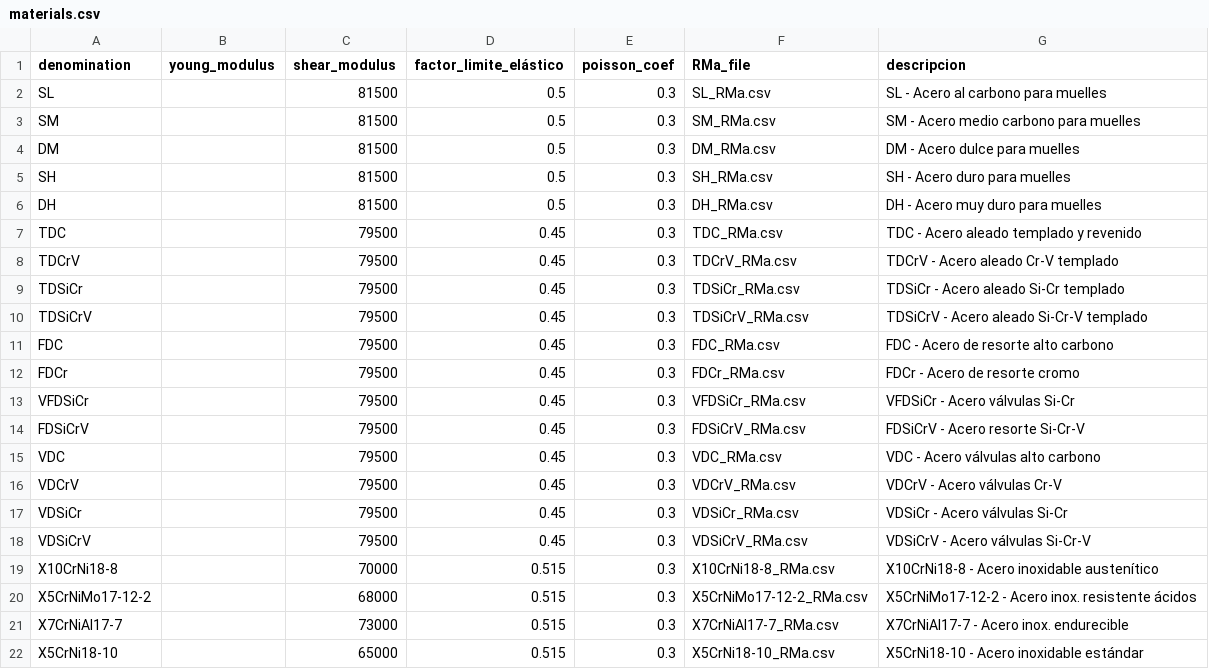
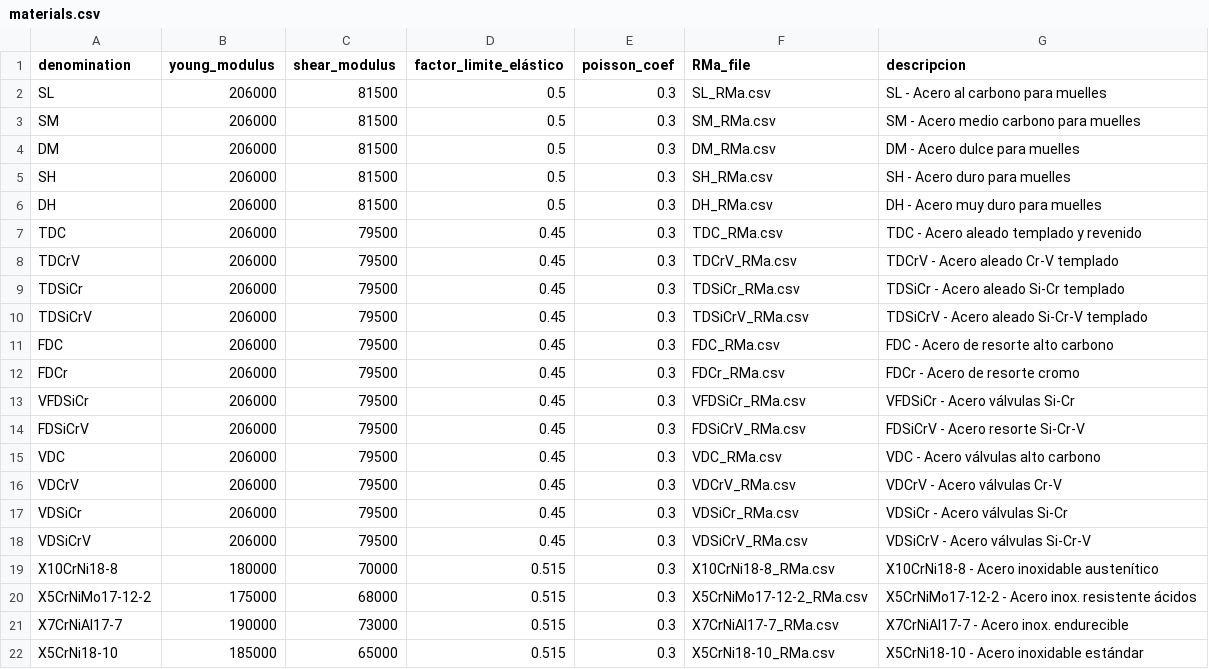
Before and after one commit to ErnestoAvedillo/MENU_ACCESS, a CSV file: muelles/material/materials.csv, drawn as a sheet.

```diff
--- a/muelles/material/materials.csv
+++ b/muelles/material/materials.csv
@@ -1,22 +1,22 @@
 denomination,young_modulus,shear_modulus,factor_limite_elástico,poisson_coef,RMa_file,descripcion
-SL,,81500,0.5,0.3,SL_RMa.csv,SL - Acero al carbono para muelles
-SM,,81500,0.5,0.3,SM_RMa.csv,SM - Acero medio carbono para muelles
-DM,,81500,0.5,0.3,DM_RMa.csv,DM - Acero dulce para muelles
-SH,,81500,0.5,0.3,SH_RMa.csv,SH - Acero duro para muelles
-DH,,81500,0.5,0.3,DH_RMa.csv,DH - Acero muy duro para muelles
-TDC,,79500,0.45,0.3,TDC_RMa.csv,TDC - Acero aleado templado y revenido
-TDCrV,,79500,0.45,0.3,TDCrV_RMa.csv,TDCrV - Acero aleado Cr-V templado
-TDSiCr,,79500,0.45,0.3,TDSiCr_RMa.csv,TDSiCr - Acero aleado Si-Cr templado
-TDSiCrV,,79500,0.45,0.3,TDSiCrV_RMa.csv,TDSiCrV - Acero aleado Si-Cr-V templado
-FDC,,79500,0.45,0.3,FDC_RMa.csv,FDC - Acero de resorte alto carbono
-FDCr,,79500,0.45,0.3,FDCr_RMa.csv,FDCr - Acero de resorte cromo
-VFDSiCr,,79500,0.45,0.3,VFDSiCr_RMa.csv,VFDSiCr - Acero válvulas Si-Cr
-FDSiCrV,,79500,0.45,0.3,FDSiCrV_RMa.csv,FDSiCrV - Acero resorte Si-Cr-V
-VDC,,79500,0.45,0.3,VDC_RMa.csv,VDC - Acero válvulas alto carbono
-VDCrV,,79500,0.45,0.3,VDCrV_RMa.csv,VDCrV - Acero válvulas Cr-V
-VDSiCr,,79500,0.45,0.3,VDSiCr_RMa.csv,VDSiCr - Acero válvulas Si-Cr
-VDSiCrV,,79500,0.45,0.3,VDSiCrV_RMa.csv,VDSiCrV - Acero válvulas Si-Cr-V
-X10CrNi18-8,,70000,0.515,0.3,X10CrNi18-8_RMa.csv,X10CrNi18-8 - Acero inoxidable austenítico
-X5CrNiMo17-12-2,,68000,0.515,0.3,X5CrNiMo17-12-2_RMa.csv,X5CrNiMo17-12-2 - Acero inox. resistente ácidos
-X7CrNiAl17-7,,73000,0.515,0.3,X7CrNiAl17-7_RMa.csv,X7CrNiAl17-7 - Acero inox. endurecible
-X5CrNi18-10,,65000,0.515,0.3,X5CrNi18-10_RMa.csv,X5CrNi18-10 - Acero inoxidable estándar
+SL,206000,81500,0.5,0.3,SL_RMa.csv,SL - Acero al carbono para muelles
+SM,206000,81500,0.5,0.3,SM_RMa.csv,SM - Acero medio carbono para muelles
+DM,206000,81500,0.5,0.3,DM_RMa.csv,DM - Acero dulce para muelles
+SH,206000,81500,0.5,0.3,SH_RMa.csv,SH - Acero duro para muelles
+DH,206000,81500,0.5,0.3,DH_RMa.csv,DH - Acero muy duro para muelles
+TDC,206000,79500,0.45,0.3,TDC_RMa.csv,TDC - Acero aleado templado y revenido
+TDCrV,206000,79500,0.45,0.3,TDCrV_RMa.csv,TDCrV - Acero aleado Cr-V templado
+TDSiCr,206000,79500,0.45,0.3,TDSiCr_RMa.csv,TDSiCr - Acero aleado Si-Cr templado
+TDSiCrV,206000,79500,0.45,0.3,TDSiCrV_RMa.csv,TDSiCrV - Acero aleado Si-Cr-V templado
+FDC,206000,79500,0.45,0.3,FDC_RMa.csv,FDC - Acero de resorte alto carbono
+FDCr,206000,79500,0.45,0.3,FDCr_RMa.csv,FDCr - Acero de resorte cromo
+VFDSiCr,206000,79500,0.45,0.3,VFDSiCr_RMa.csv,VFDSiCr - Acero válvulas Si-Cr
+FDSiCrV,206000,79500,0.45,0.3,FDSiCrV_RMa.csv,FDSiCrV - Acero resorte Si-Cr-V
+VDC,206000,79500,0.45,0.3,VDC_RMa.csv,VDC - Acero válvulas alto carbono
+VDCrV,206000,79500,0.45,0.3,VDCrV_RMa.csv,VDCrV - Acero válvulas Cr-V
+VDSiCr,206000,79500,0.45,0.3,VDSiCr_RMa.csv,VDSiCr - Acero válvulas Si-Cr
+VDSiCrV,206000,79500,0.45,0.3,VDSiCrV_RMa.csv,VDSiCrV - Acero válvulas Si-Cr-V
+X10CrNi18-8,180000,70000,0.515,0.3,X10CrNi18-8_RMa.csv,X10CrNi18-8 - Acero inoxidable austenítico
+X5CrNiMo17-12-2,175000,68000,0.515,0.3,X5CrNiMo17-12-2_RMa.csv,X5CrNiMo17-12-2 - Acero inox. resistente ácidos
+X7CrNiAl17-7,190000,73000,0.515,0.3,X7CrNiAl17-7_RMa.csv,X7CrNiAl17-7 - Acero inox. endurecible
+X5CrNi18-10,185000,65000,0.515,0.3,X5CrNi18-10_RMa.csv,X5CrNi18-10 - Acero inoxidable estándar
```
Also changed, not shown: 10 other files.
